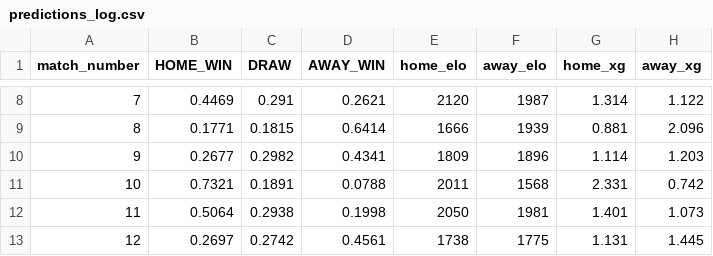
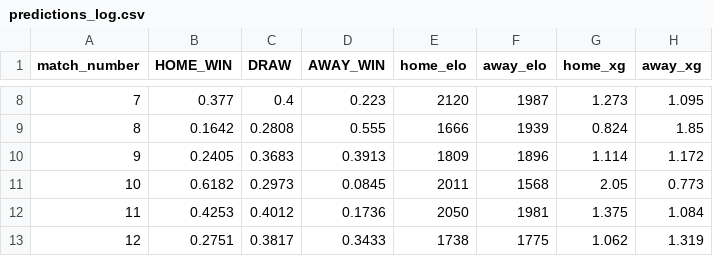
Before and after one commit to caroescm/WC-Project, a CSV file: data/processed/predictions_log.csv, drawn as a sheet; only a part is shown, gaps mark what is left out; the diff covers the shown part only.

```diff
--- a/data/processed/predictions_log.csv
+++ b/data/processed/predictions_log.csv
@@ -8,6 +8,6 @@ match_number,HOME_WIN,DRAW,AWAY_WIN,home_elo,away_elo,home_xg,away_xg
-7,0.4469,0.291,0.2621,2120,1987,1.314,1.122
-8,0.1771,0.1815,0.6414,1666,1939,0.881,2.096
-9,0.2677,0.2982,0.4341,1809,1896,1.114,1.203
-10,0.7321,0.1891,0.0788,2011,1568,2.331,0.742
-11,0.5064,0.2938,0.1998,2050,1981,1.401,1.073
-12,0.2697,0.2742,0.4561,1738,1775,1.131,1.445
+7,0.377,0.4,0.223,2120,1987,1.273,1.095
+8,0.1642,0.2808,0.555,1666,1939,0.824,1.85
+9,0.2405,0.3683,0.3913,1809,1896,1.114,1.172
+10,0.6182,0.2973,0.0845,2011,1568,2.05,0.773
+11,0.4253,0.4012,0.1736,2050,1981,1.375,1.084
+12,0.2751,0.3817,0.3433,1738,1775,1.062,1.319
```
Also changed, not shown: 134 edited cells elsewhere in this file, data/processed/elo_current.csv, data/processed/team_features_2026.csv, 10 other files.
